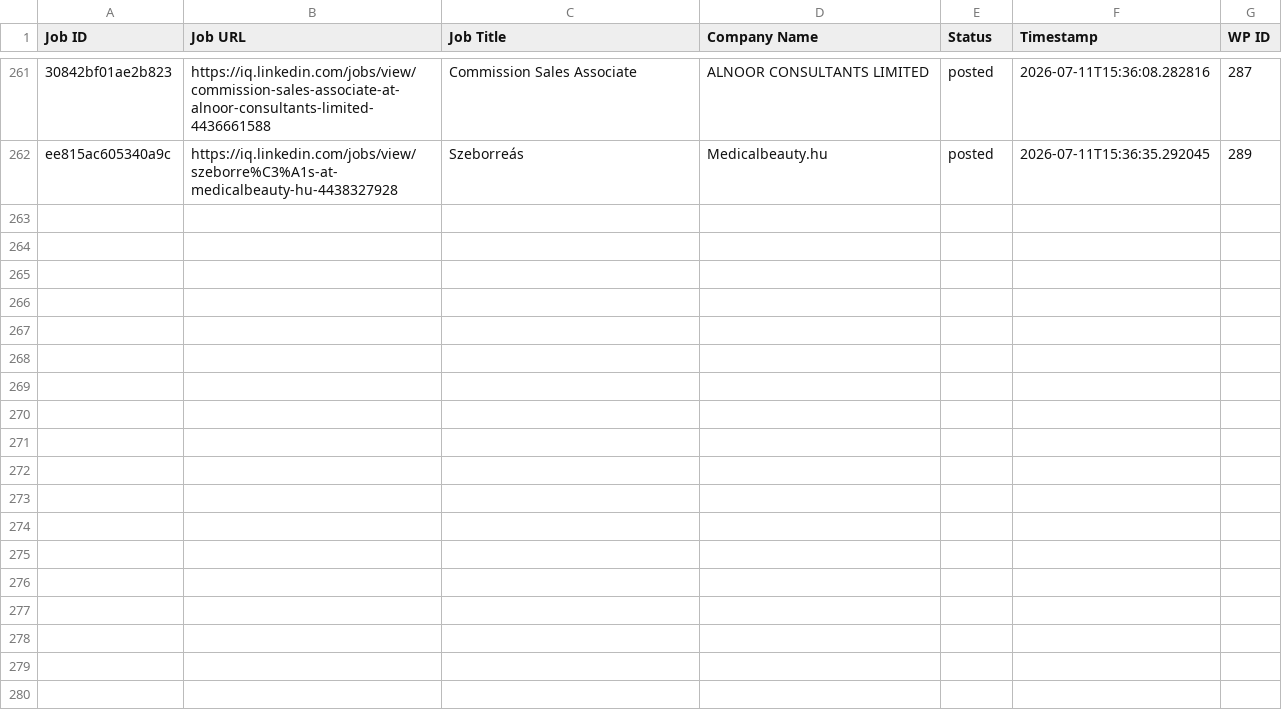
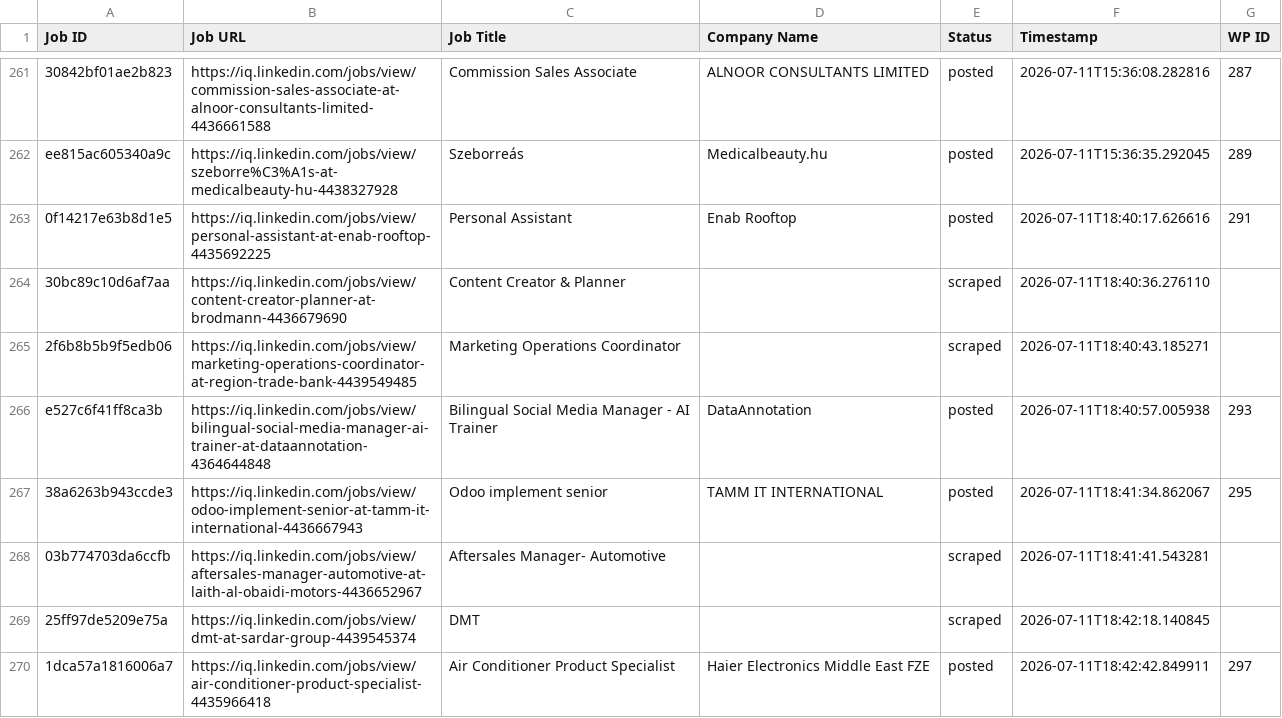
Before and after one commit to mimusdesign/iq, a CSV file: processed_jobs.csv, drawn as a sheet; only a part is shown, gaps mark what is left out; the diff names each change by its address in the sheet, - before the commit and + after, or states it on an @@ line.

```diff
--- a/processed_jobs.csv
+++ b/processed_jobs.csv
+row 263: 0f14217e63b8d1e5 | https://iq.linkedin.com/jobs/view/personal-assistant-at-enab-rooftop-4435692225 | Personal Assistant | Enab Rooftop | posted | 2026-07-11T18:40:17.626616 | 291
+row 264: 30bc89c10d6af7aa | https://iq.linkedin.com/jobs/view/content-creator-planner-at-brodmann-4436679690 | Content Creator & Planner |  | scraped | 2026-07-11T18:40:36.276110
+row 265: 2f6b8b5b9f5edb06 | https://iq.linkedin.com/jobs/view/marketing-operations-coordinator-at-region-trade-bank-4439549485 | Marketing Operations Coordinator |  | scraped | 2026-07-11T18:40:43.185271
+row 266: e527c6f41ff8ca3b | https://iq.linkedin.com/jobs/view/bilingual-social-media-manager-ai-trainer-at-dataannotation-4364644848 | Bilingual Social Media Manager - AI Trainer | DataAnnotation | posted | 2026-07-11T18:40:57.005938 | 293
+row 267: 38a6263b943ccde3 | https://iq.linkedin.com/jobs/view/odoo-implement-senior-at-tamm-it-international-4436667943 | Odoo implement senior | TAMM IT INTERNATIONAL | posted | 2026-07-11T18:41:34.862067 | 295
+row 268: 03b774703da6ccfb | https://iq.linkedin.com/jobs/view/aftersales-manager-automotive-at-laith-al-obaidi-motors-4436652967 | Aftersales Manager- Automotive |  | scraped | 2026-07-11T18:41:41.543281
+row 269: 25ff97de5209e75a | https://iq.linkedin.com/jobs/view/dmt-at-sardar-group-4439545374 | DMT |  | scraped | 2026-07-11T18:42:18.140845
+row 270: 1dca57a1816006a7 | https://iq.linkedin.com/jobs/view/air-conditioner-product-specialist-4435966418 | Air Conditioner Product Specialist | Haier Electronics Middle East FZE | posted | 2026-07-11T18:42:42.849911 | 297
```
